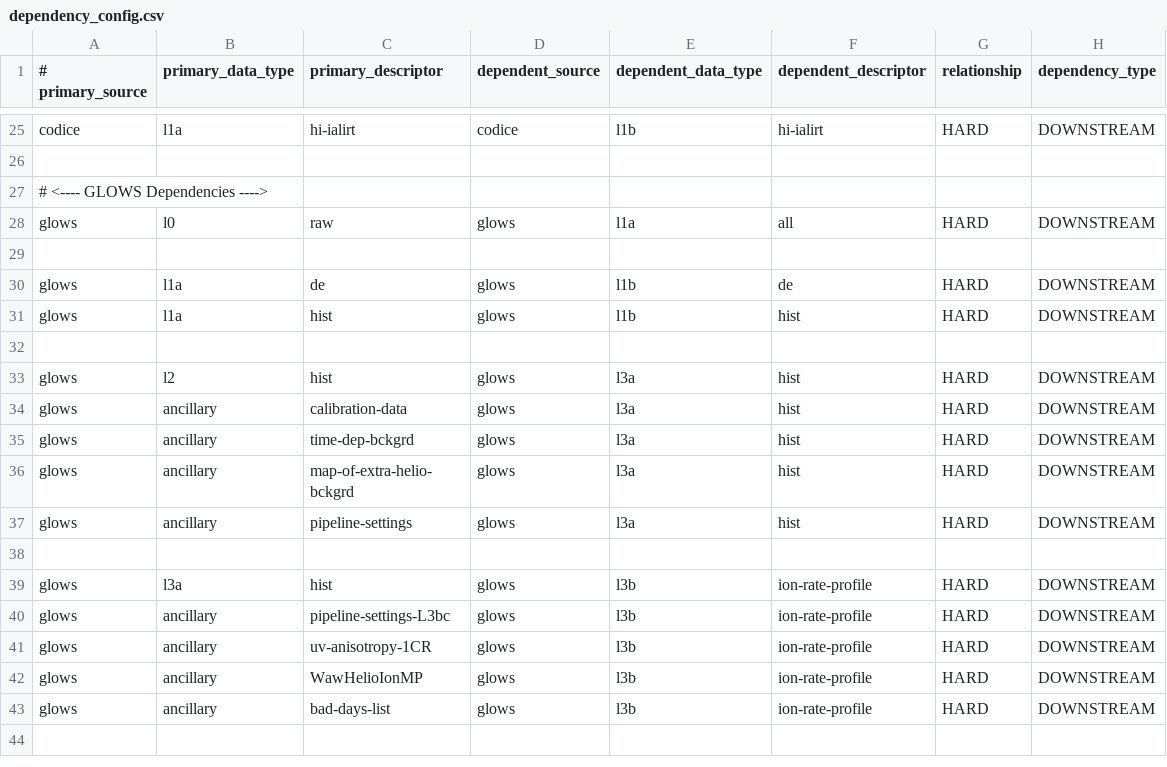
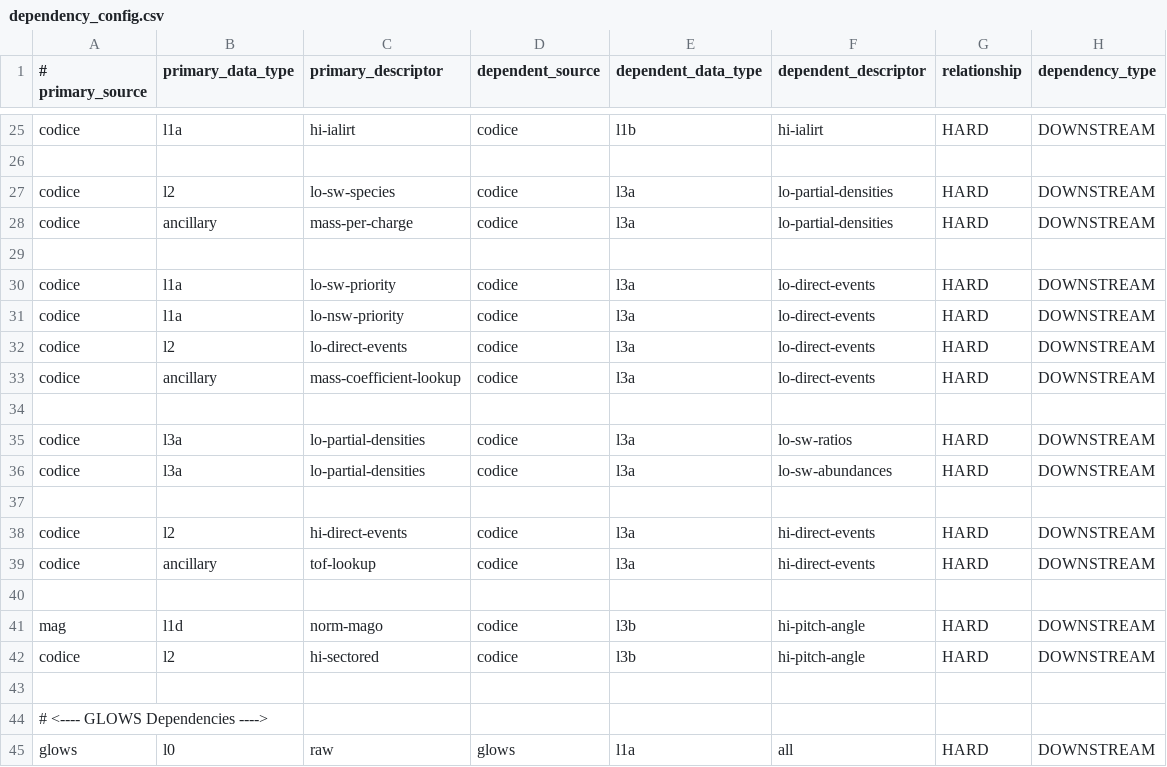
Before and after one commit to laspsandoval/sds-data-manager, a CSV file: sds_data_manager/lambda_code/SDSCode/pipeline_lambdas/dependency_config.csv, drawn as a sheet; only a part is shown, gaps mark what is left out; the shorter side is filled out with more unchanged rows; the diff names each change by its address in the sheet, - before the commit and + after, or states it on an @@ line.

Commit message:
Add dependency configuration for CoDICE L3 products

```diff
--- a/sds_data_manager/lambda_code/SDSCode/pipeline_lambdas/dependency_config.csv
+++ b/sds_data_manager/lambda_code/SDSCode/pipeline_lambdas/dependency_config.csv
+row 27: codice | l2 | lo-sw-species | codice | l3a | lo-partial-densities | HARD | DOWNSTREAM
+row 28: codice | ancillary | mass-per-charge | codice | l3a | lo-partial-densities | HARD | DOWNSTREAM
+row 29: (empty)
+row 30: codice | l1a | lo-sw-priority | codice | l3a | lo-direct-events | HARD | DOWNSTREAM
+row 31: codice | l1a | lo-nsw-priority | codice | l3a | lo-direct-events | HARD | DOWNSTREAM
+row 32: codice | l2 | lo-direct-events | codice | l3a | lo-direct-events | HARD | DOWNSTREAM
+row 33: codice | ancillary | mass-coefficient-lookup | codice | l3a | lo-direct-events | HARD | DOWNSTREAM
+row 34: (empty)
+row 35: codice | l3a | lo-partial-densities | codice | l3a | lo-sw-ratios | HARD | DOWNSTREAM
+row 36: codice | l3a | lo-partial-densities | codice | l3a | lo-sw-abundances | HARD | DOWNSTREAM
+row 37: (empty)
+row 38: codice | l2 | hi-direct-events | codice | l3a | hi-direct-events | HARD | DOWNSTREAM
+row 39: codice | ancillary | tof-lookup | codice | l3a | hi-direct-events | HARD | DOWNSTREAM
+row 40: (empty)
+row 41: mag | l1d | norm-mago | codice | l3b | hi-pitch-angle | HARD | DOWNSTREAM
+row 42: codice | l2 | hi-sectored | codice | l3b | hi-pitch-angle | HARD | DOWNSTREAM
+row 43: (empty)
```
